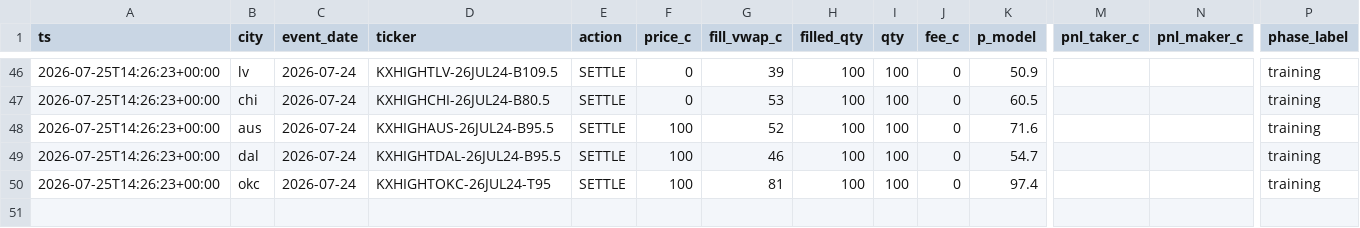
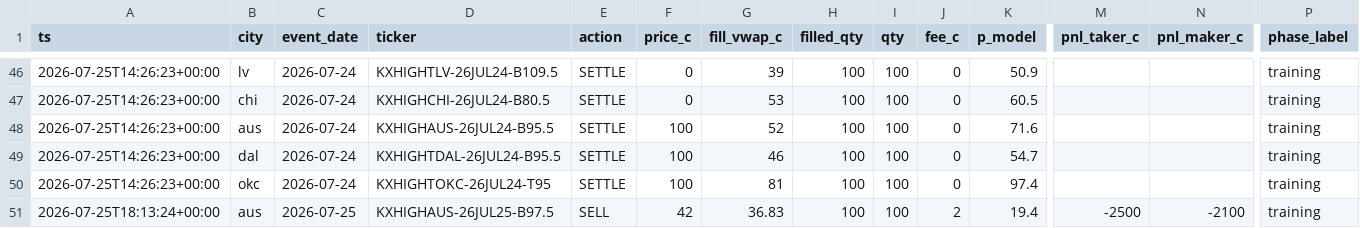
Before and after one commit to akadigari/highball, a CSV file: data/ledger.csv, drawn as a sheet; only a part is shown, gaps mark what is left out; rows hold the shown columns only; the diff names each change by its address in the sheet, - before the commit and + after, or states it on an @@ line.

Commit message:
desk run: snapshots, ledger, training tape

```diff
--- a/data/ledger.csv
+++ b/data/ledger.csv
+row 51: 2026-07-25T18:13:24+00:00 | aus | 2026-07-25 | KXHIGHAUS-26JUL25-B97.5 | SELL | 42 | 36.83 | 100 | 100 | 2 | 19.4 | -2500 | -2100 | training
```
Also changed, not shown: data/forecast_log.csv, 3 other files.
